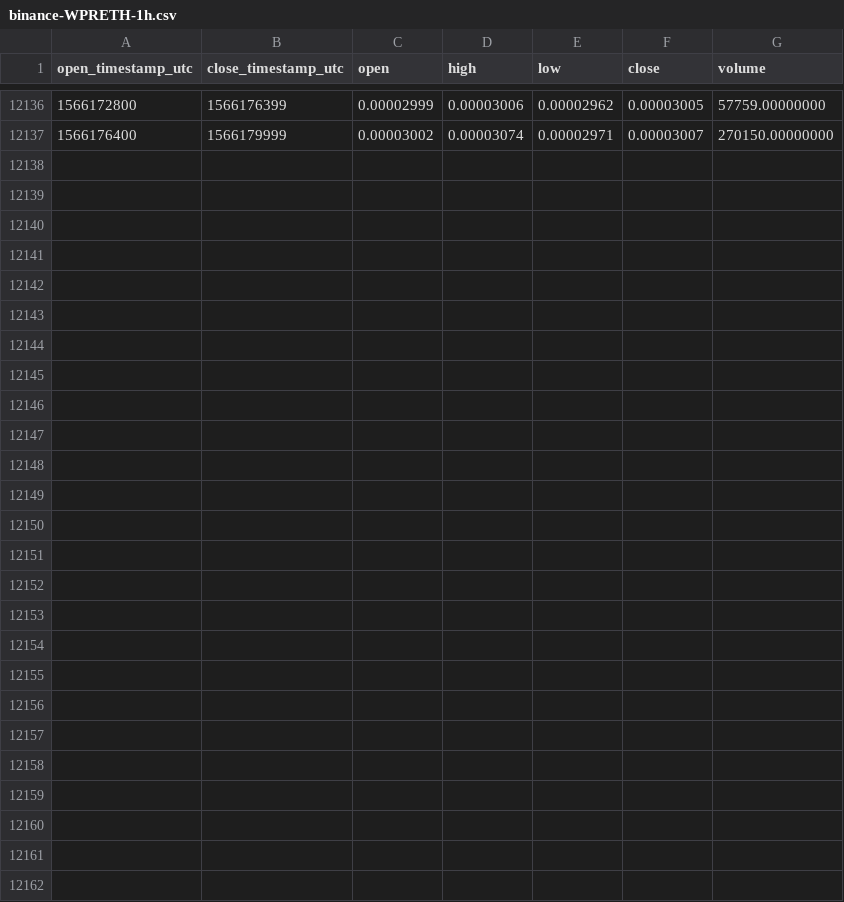
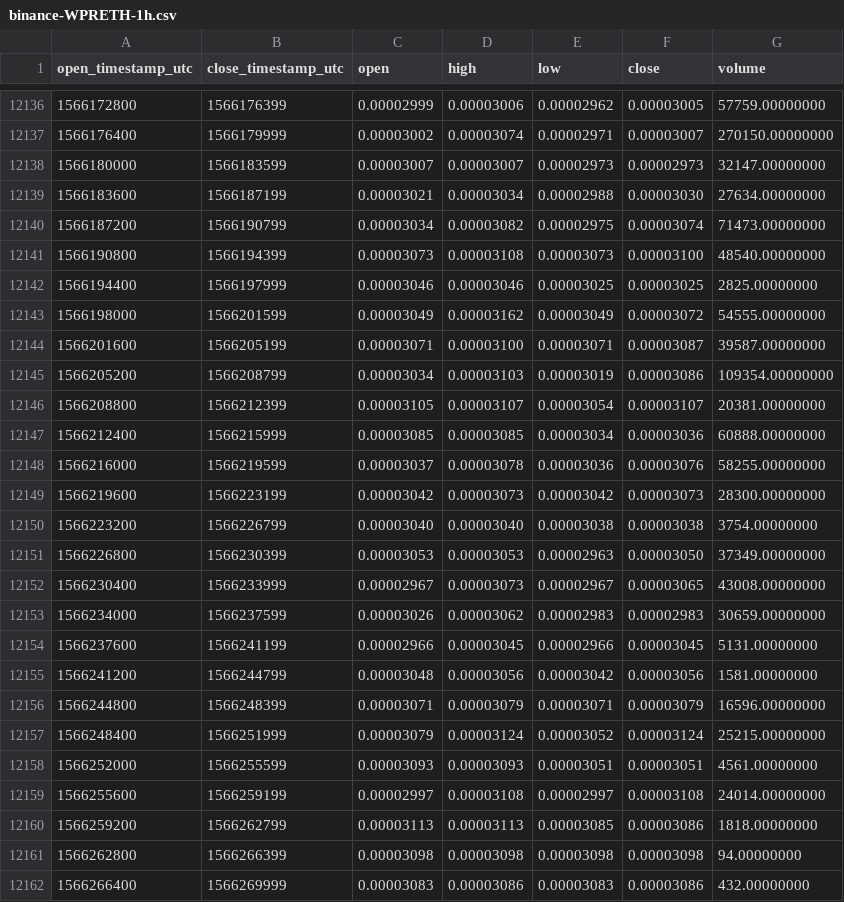
Before and after one commit to cryptobigbro/binance-WPRETH, a CSV file: binance-WPRETH-1h.csv, drawn as a sheet; only a part is shown, gaps mark what is left out.

Commit message:
Update OHLCV data.

```diff
--- a/binance-WPRETH-1h.csv
+++ b/binance-WPRETH-1h.csv
@@ -12137 +12137,26 @@ open_timestamp_utc,close_timestamp_utc,open,high,low,close,volume
 1566176400,1566179999,0.00003002,0.00003074,0.00002971,0.00003007,270150.00000000
+1566180000,1566183599,0.00003007,0.00003007,0.00002973,0.00002973,32147.00000000
+1566183600,1566187199,0.00003021,0.00003034,0.00002988,0.00003030,27634.00000000
+1566187200,1566190799,0.00003034,0.00003082,0.00002975,0.00003074,71473.00000000
+1566190800,1566194399,0.00003073,0.00003108,0.00003073,0.00003100,48540.00000000
+1566194400,1566197999,0.00003046,0.00003046,0.00003025,0.00003025,2825.00000000
+1566198000,1566201599,0.00003049,0.00003162,0.00003049,0.00003072,54555.00000000
+1566201600,1566205199,0.00003071,0.00003100,0.00003071,0.00003087,39587.00000000
+1566205200,1566208799,0.00003034,0.00003103,0.00003019,0.00003086,109354.00000000
+1566208800,1566212399,0.00003105,0.00003107,0.00003054,0.00003107,20381.00000000
+1566212400,1566215999,0.00003085,0.00003085,0.00003034,0.00003036,60888.00000000
+1566216000,1566219599,0.00003037,0.00003078,0.00003036,0.00003076,58255.00000000
+1566219600,1566223199,0.00003042,0.00003073,0.00003042,0.00003073,28300.00000000
+1566223200,1566226799,0.00003040,0.00003040,0.00003038,0.00003038,3754.00000000
+1566226800,1566230399,0.00003053,0.00003053,0.00002963,0.00003050,37349.00000000
+1566230400,1566233999,0.00002967,0.00003073,0.00002967,0.00003065,43008.00000000
+1566234000,1566237599,0.00003026,0.00003062,0.00002983,0.00002983,30659.00000000
+1566237600,1566241199,0.00002966,0.00003045,0.00002966,0.00003045,5131.00000000
+1566241200,1566244799,0.00003048,0.00003056,0.00003042,0.00003056,1581.00000000
+1566244800,1566248399,0.00003071,0.00003079,0.00003071,0.00003079,16596.00000000
+1566248400,1566251999,0.00003079,0.00003124,0.00003052,0.00003124,25215.00000000
+1566252000,1566255599,0.00003093,0.00003093,0.00003051,0.00003051,4561.00000000
+1566255600,1566259199,0.00002997,0.00003108,0.00002997,0.00003108,24014.00000000
+1566259200,1566262799,0.00003113,0.00003113,0.00003085,0.00003086,1818.00000000
+1566262800,1566266399,0.00003098,0.00003098,0.00003098,0.00003098,94.00000000
+1566266400,1566269999,0.00003083,0.00003086,0.00003083,0.00003086,432.00000000
```
Also changed, not shown: binance-WPRETH-1d.csv.
